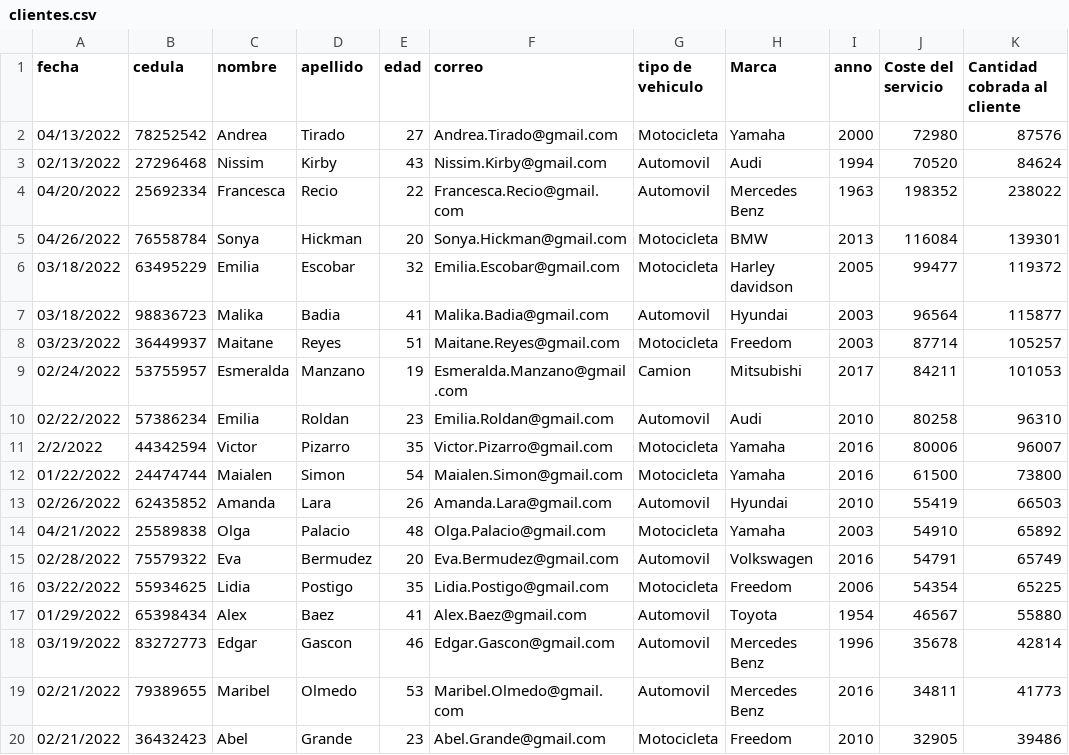
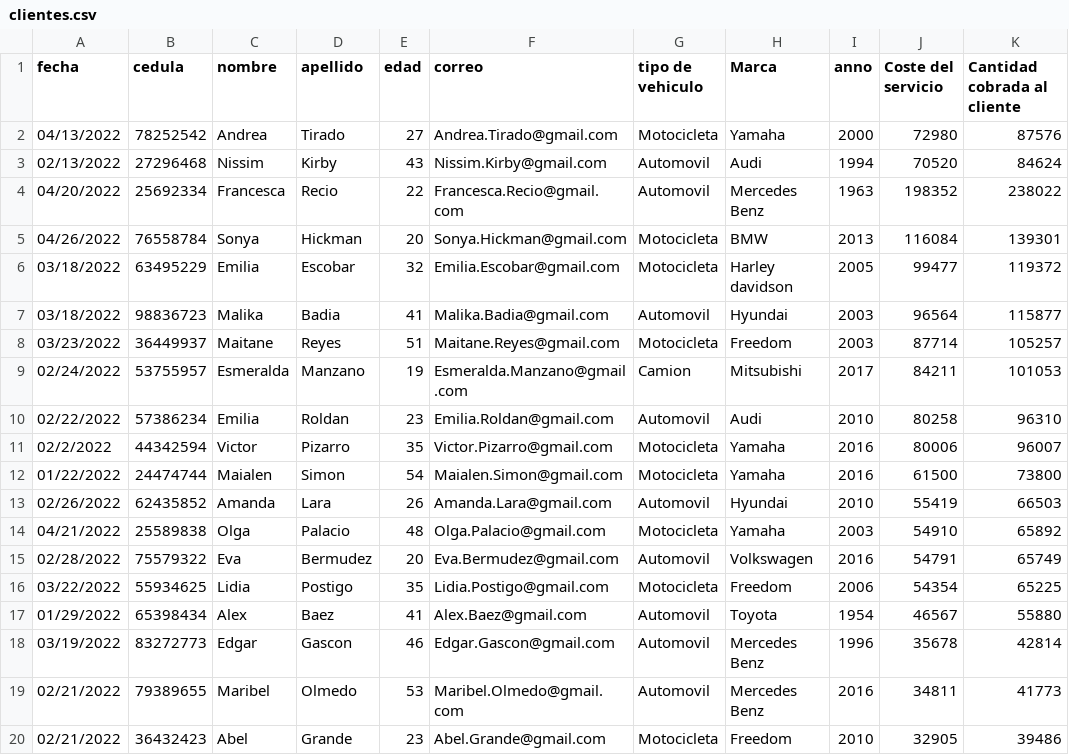
Before and after one commit to Gaboelc/intro-a-python, a CSV file: proyecto final/data/clientes.csv, drawn as a sheet; only a part is shown; the diff names each change by its address in the sheet, - before the commit and + after, or states it on an @@ line.

Commit message:
Proyecto final terminado!

```diff
--- a/proyecto final/data/clientes.csv
+++ b/proyecto final/data/clientes.csv
-A11 (fecha): 2/2/2022
+A11 (fecha): 02/2/2022
```
Also changed, not shown: 5 other files.
